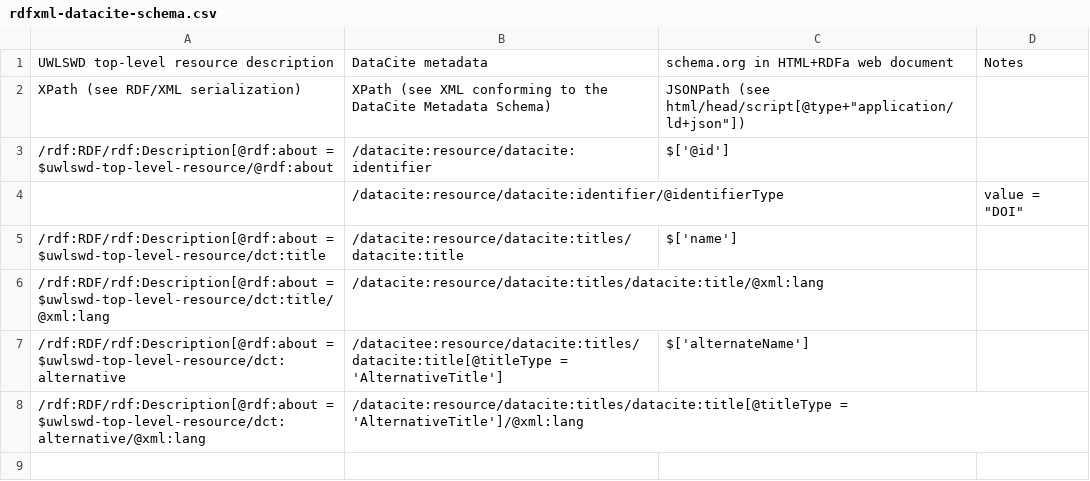
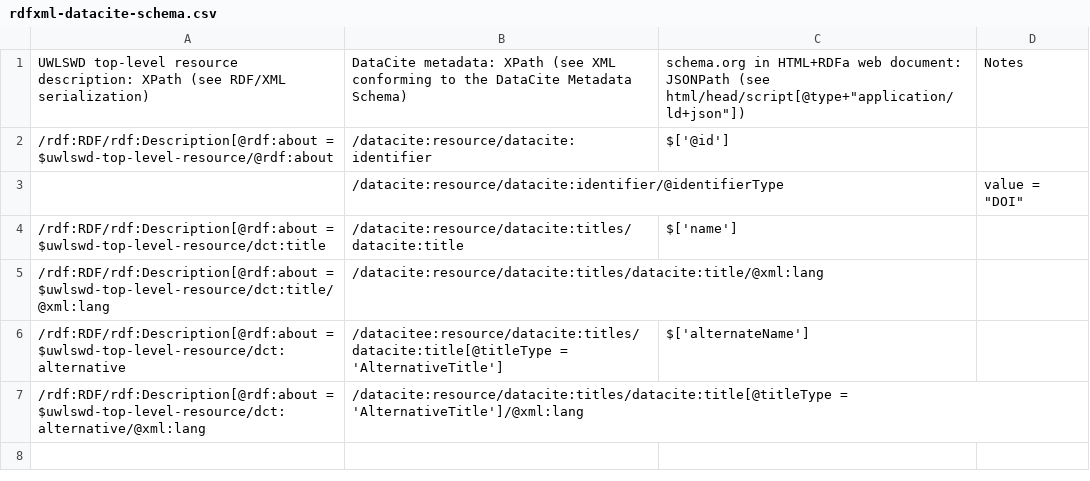
Before and after one commit to uwlib-cams/uwlswd, a CSV file: rdfxml-datacite-schema.csv, drawn as a sheet; only a part is shown.

Commit message:
fix headers

```diff
--- a/rdfxml-datacite-schema.csv
+++ b/rdfxml-datacite-schema.csv
@@ -1,3 +1,2 @@
-UWLSWD top-level resource description,DataCite metadata,schema.org in HTML+RDFa web document,Notes
-XPath (see RDF/XML serialization),XPath (see XML conforming to the DataCite Metadata Schema),"JSONPath (see html/head/script[@type+""application/ld+json""])",
+UWLSWD top-level resource description: XPath (see RDF/XML serialization),DataCite metadata: XPath (see XML conforming to the DataCite Metadata Schema),"schema.org in HTML+RDFa web document: JSONPath (see html/head/script[@type+""application/ld+json""])",Notes
 /rdf:RDF/rdf:Description[@rdf:about = $uwlswd-top-level-resource/@rdf:about,/datacite:resource/datacite:identifier,$['@id'],
```
